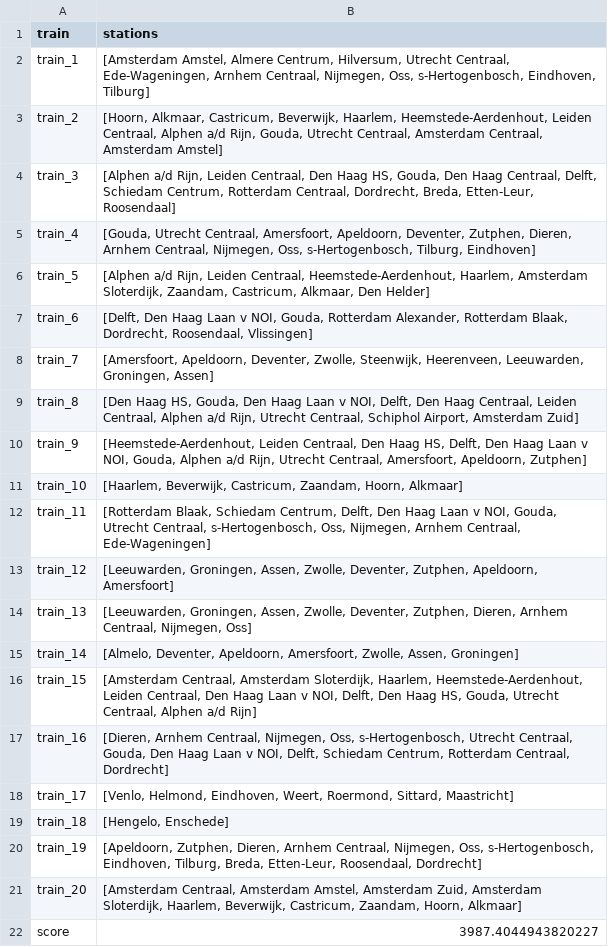
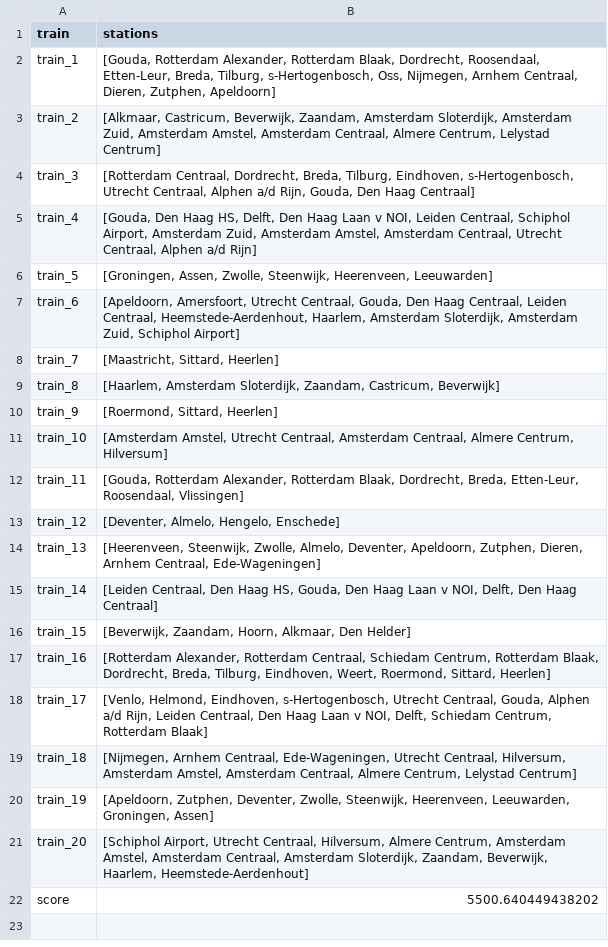
Before and after one commit to Jeteliens/RailNL, a CSV file: results/output2.csv, drawn as a sheet.

Commit message:
output names changed

```diff
--- a/results/output2.csv
+++ b/results/output2.csv
@@ -1,22 +1,22 @@
 train,stations
-train_1,"[Amsterdam Amstel, Almere Centrum, Hilversum, Utrecht Centraal, Ede-Wageningen, Arnhem Centraal, Nijmegen, Oss, s-Hertogenbosch, Eindhoven, Tilburg]"
-train_2,"[Hoorn, Alkmaar, Castricum, Beverwijk, Haarlem, Heemstede-Aerdenhout, Leiden Centraal, Alphen a/d Rijn, Gouda, Utrecht Centraal, Amsterdam Centraal, Amsterdam Amstel]"
-train_3,"[Alphen a/d Rijn, Leiden Centraal, Den Haag HS, Gouda, Den Haag Centraal, Delft, Schiedam Centrum, Rotterdam Centraal, Dordrecht, Breda, Etten-Leur, Roosendaal]"
-train_4,"[Gouda, Utrecht Centraal, Amersfoort, Apeldoorn, Deventer, Zutphen, Dieren, Arnhem Centraal, Nijmegen, Oss, s-Hertogenbosch, Tilburg, Eindhoven]"
-train_5,"[Alphen a/d Rijn, Leiden Centraal, Heemstede-Aerdenhout, Haarlem, Amsterdam Sloterdijk, Zaandam, Castricum, Alkmaar, Den Helder]"
-train_6,"[Delft, Den Haag Laan v NOI, Gouda, Rotterdam Alexander, Rotterdam Blaak, Dordrecht, Roosendaal, Vlissingen]"
-train_7,"[Amersfoort, Apeldoorn, Deventer, Zwolle, Steenwijk, Heerenveen, Leeuwarden, Groningen, Assen]"
-train_8,"[Den Haag HS, Gouda, Den Haag Laan v NOI, Delft, Den Haag Centraal, Leiden Centraal, Alphen a/d Rijn, Utrecht Centraal, Schiphol Airport, Amsterdam Zuid]"
-train_9,"[Heemstede-Aerdenhout, Leiden Centraal, Den Haag HS, Delft, Den Haag Laan v NOI, Gouda, Alphen a/d Rijn, Utrecht Centraal, Amersfoort, Apeldoorn, Zutphen]"
-train_10,"[Haarlem, Beverwijk, Castricum, Zaandam, Hoorn, Alkmaar]"
-train_11,"[Rotterdam Blaak, Schiedam Centrum, Delft, Den Haag Laan v NOI, Gouda, Utrecht Centraal, s-Hertogenbosch, Oss, Nijmegen, Arnhem Centraal, Ede-Wageningen]"
-train_12,"[Leeuwarden, Groningen, Assen, Zwolle, Deventer, Zutphen, Apeldoorn, Amersfoort]"
-train_13,"[Leeuwarden, Groningen, Assen, Zwolle, Deventer, Zutphen, Dieren, Arnhem Centraal, Nijmegen, Oss]"
-train_14,"[Almelo, Deventer, Apeldoorn, Amersfoort, Zwolle, Assen, Groningen]"
-train_15,"[Amsterdam Centraal, Amsterdam Sloterdijk, Haarlem, Heemstede-Aerdenhout, Leiden Centraal, Den Haag Laan v NOI, Delft, Den Haag HS, Gouda, Utrecht Centraal, Alphen a/d Rijn]"
-train_16,"[Dieren, Arnhem Centraal, Nijmegen, Oss, s-Hertogenbosch, Utrecht Centraal, Gouda, Den Haag Laan v NOI, Delft, Schiedam Centrum, Rotterdam Centraal, Dordrecht]"
-train_17,"[Venlo, Helmond, Eindhoven, Weert, Roermond, Sittard, Maastricht]"
-train_18,"[Hengelo, Enschede]"
-train_19,"[Apeldoorn, Zutphen, Dieren, Arnhem Centraal, Nijmegen, Oss, s-Hertogenbosch, Eindhoven, Tilburg, Breda, Etten-Leur, Roosendaal, Dordrecht]"
-train_20,"[Amsterdam Centraal, Amsterdam Amstel, Amsterdam Zuid, Amsterdam Sloterdijk, Haarlem, Beverwijk, Castricum, Zaandam, Hoorn, Alkmaar]"
-score,3987.4044943820227
+train_1,"[Gouda, Rotterdam Alexander, Rotterdam Blaak, Dordrecht, Roosendaal, Etten-Leur, Breda, Tilburg, s-Hertogenbosch, Oss, Nijmegen, Arnhem Centraal, Dieren, Zutphen, Apeldoorn]"
+train_2,"[Alkmaar, Castricum, Beverwijk, Zaandam, Amsterdam Sloterdijk, Amsterdam Zuid, Amsterdam Amstel, Amsterdam Centraal, Almere Centrum, Lelystad Centrum]"
+train_3,"[Rotterdam Centraal, Dordrecht, Breda, Tilburg, Eindhoven, s-Hertogenbosch, Utrecht Centraal, Alphen a/d Rijn, Gouda, Den Haag Centraal]"
+train_4,"[Gouda, Den Haag HS, Delft, Den Haag Laan v NOI, Leiden Centraal, Schiphol Airport, Amsterdam Zuid, Amsterdam Amstel, Amsterdam Centraal, Utrecht Centraal, Alphen a/d Rijn]"
+train_5,"[Groningen, Assen, Zwolle, Steenwijk, Heerenveen, Leeuwarden]"
+train_6,"[Apeldoorn, Amersfoort, Utrecht Centraal, Gouda, Den Haag Centraal, Leiden Centraal, Heemstede-Aerdenhout, Haarlem, Amsterdam Sloterdijk, Amsterdam Zuid, Schiphol Airport]"
+train_7,"[Maastricht, Sittard, Heerlen]"
+train_8,"[Haarlem, Amsterdam Sloterdijk, Zaandam, Castricum, Beverwijk]"
+train_9,"[Roermond, Sittard, Heerlen]"
+train_10,"[Amsterdam Amstel, Utrecht Centraal, Amsterdam Centraal, Almere Centrum, Hilversum]"
+train_11,"[Gouda, Rotterdam Alexander, Rotterdam Blaak, Dordrecht, Breda, Etten-Leur, Roosendaal, Vlissingen]"
+train_12,"[Deventer, Almelo, Hengelo, Enschede]"
+train_13,"[Heerenveen, Steenwijk, Zwolle, Almelo, Deventer, Apeldoorn, Zutphen, Dieren, Arnhem Centraal, Ede-Wageningen]"
+train_14,"[Leiden Centraal, Den Haag HS, Gouda, Den Haag Laan v NOI, Delft, Den Haag Centraal]"
+train_15,"[Beverwijk, Zaandam, Hoorn, Alkmaar, Den Helder]"
+train_16,"[Rotterdam Alexander, Rotterdam Centraal, Schiedam Centrum, Rotterdam Blaak, Dordrecht, Breda, Tilburg, Eindhoven, Weert, Roermond, Sittard, Heerlen]"
+train_17,"[Venlo, Helmond, Eindhoven, s-Hertogenbosch, Utrecht Centraal, Gouda, Alphen a/d Rijn, Leiden Centraal, Den Haag Laan v NOI, Delft, Schiedam Centrum, Rotterdam Blaak]"
+train_18,"[Nijmegen, Arnhem Centraal, Ede-Wageningen, Utrecht Centraal, Hilversum, Amsterdam Amstel, Amsterdam Centraal, Almere Centrum, Lelystad Centrum]"
+train_19,"[Apeldoorn, Zutphen, Deventer, Zwolle, Steenwijk, Heerenveen, Leeuwarden, Groningen, Assen]"
+train_20,"[Schiphol Airport, Utrecht Centraal, Hilversum, Almere Centrum, Amsterdam Amstel, Amsterdam Centraal, Amsterdam Sloterdijk, Zaandam, Beverwijk, Haarlem, Heemstede-Aerdenhout]"
+score,5500.640449438202
```
Also changed, not shown: results/output1.csv, 3 other files.
